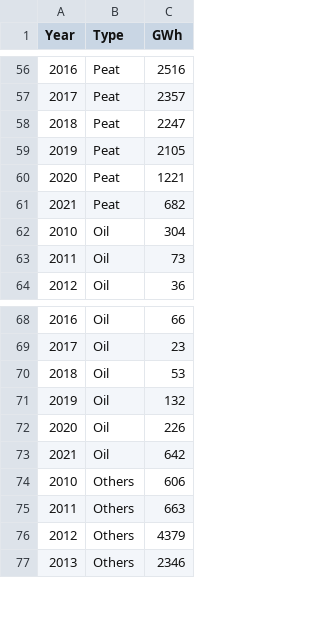
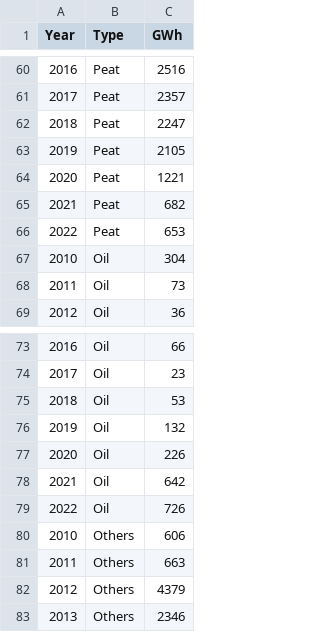
Before and after one commit to tourdetravoy/electricity-ireland, a CSV file: electricity_ireland_data_2021.csv, drawn as a sheet; only a part is shown, gaps mark what is left out; the diff covers the shown part only; the diff names each change by its address in the sheet, - before the commit and + after, or states it on an @@ line.

```diff
--- a/electricity_ireland_data_2021.csv
+++ b/electricity_ireland_data_2021.csv
+row 66: 2022 | Peat | 653
+row 79: 2022 | Oil | 726
```
Also changed, not shown: 5 added rows and 1 edited cell elsewhere in this file.
